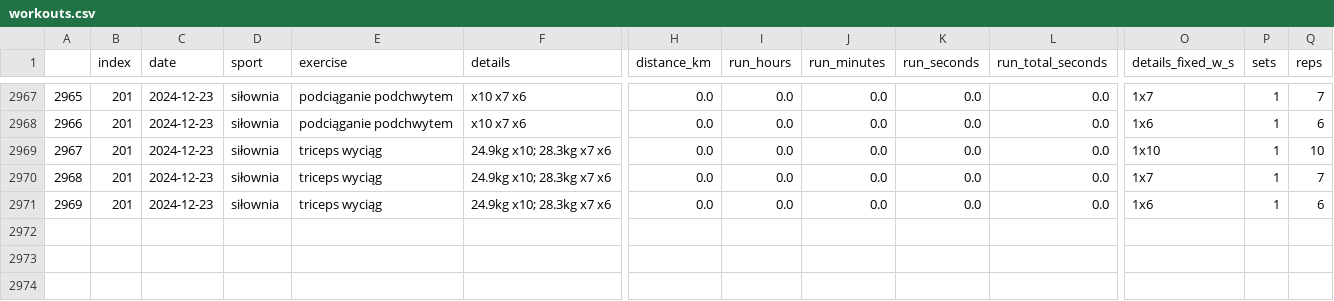
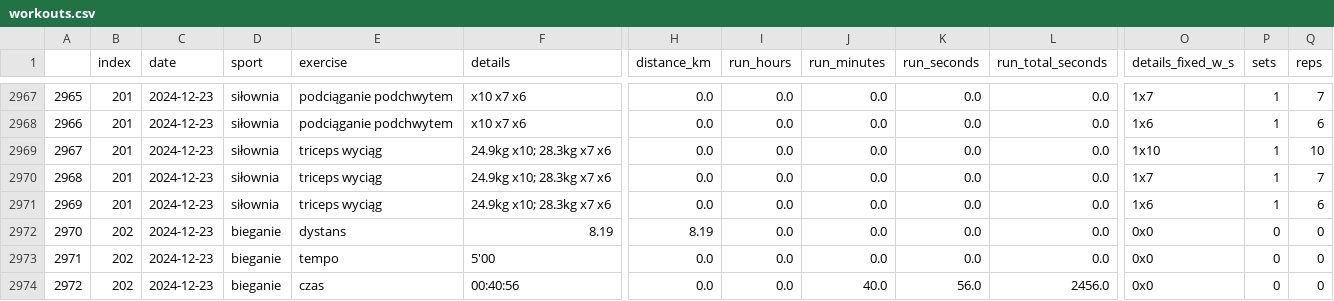
Before and after one commit to przemekolender/SportTracker, a CSV file: files/workouts.csv, drawn as a sheet; only a part is shown, gaps mark what is left out; rows hold the shown columns only; the diff names each change by its address in the sheet, - before the commit and + after, or states it on an @@ line.

```diff
--- a/files/workouts.csv
+++ b/files/workouts.csv
+row 2972: 2970 | 202 | 2024-12-23 | bieganie | dystans | 8.19 | 8.19 | 0.0 | 0.0 | 0.0 | 0.0 | 0x0 | 0 | 0
+row 2973: 2971 | 202 | 2024-12-23 | bieganie | tempo | 5'00 | 0.0 | 0.0 | 0.0 | 0.0 | 0.0 | 0x0 | 0 | 0
+row 2974: 2972 | 202 | 2024-12-23 | bieganie | czas | 00:40:56 | 0.0 | 0.0 | 40.0 | 56.0 | 2456.0 | 0x0 | 0 | 0
```
Also changed, not shown: files/calendar.csv.
